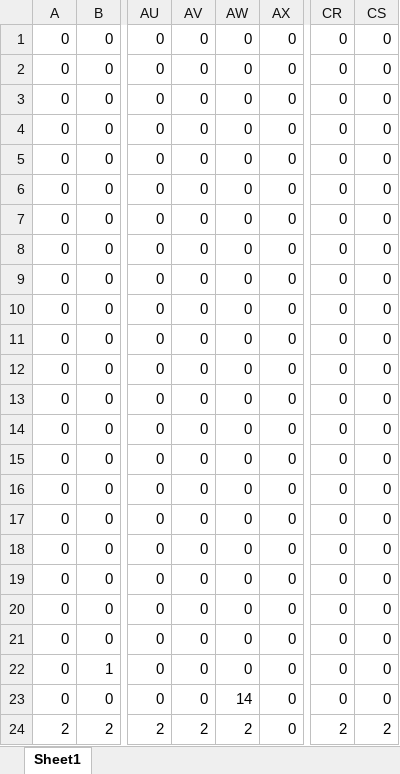
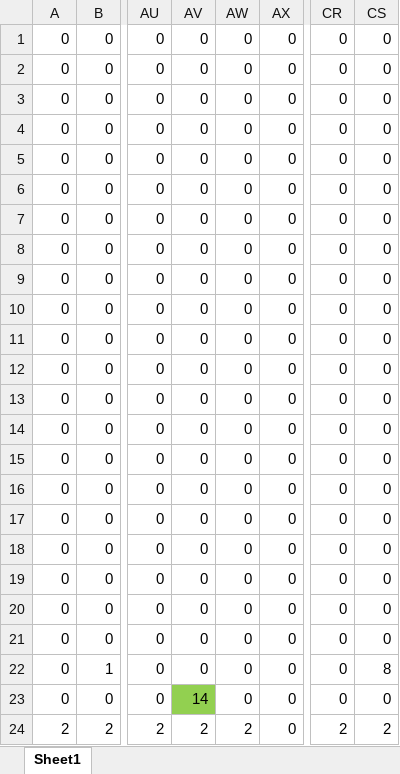
Before and after one commit to TD0419/teamcreate, an Excel workbook: ACG/ACG/ステージ1.xlsx, sheet Sheet1, drawn as a sheet; only a part is shown, gaps mark what is left out; values as stored, in another font and other column widths than the file's, no borders; conditional formats not drawn; the diff names each change by its address in the sheet, - before the commit and + after, or states it on an @@ line.

```diff
--- a/ACG/ACG/ステージ1.xlsx (sheet Sheet1)
+++ b/ACG/ACG/ステージ1.xlsx (sheet Sheet1)
-CS22: 0
+CS22: 8
-AV23: 0
+AV23: 14
-AV23 fill: none
+AV23 fill: #92D050
-AW23: 14
+AW23: 0
```
Also changed, not shown: 5 other files.
